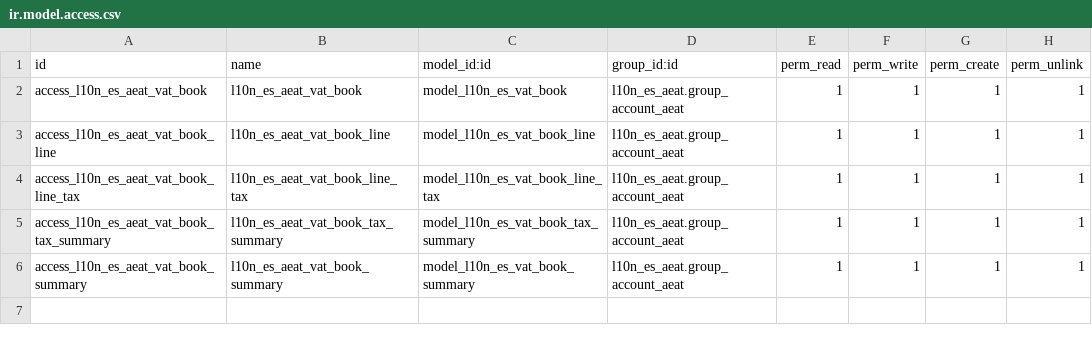
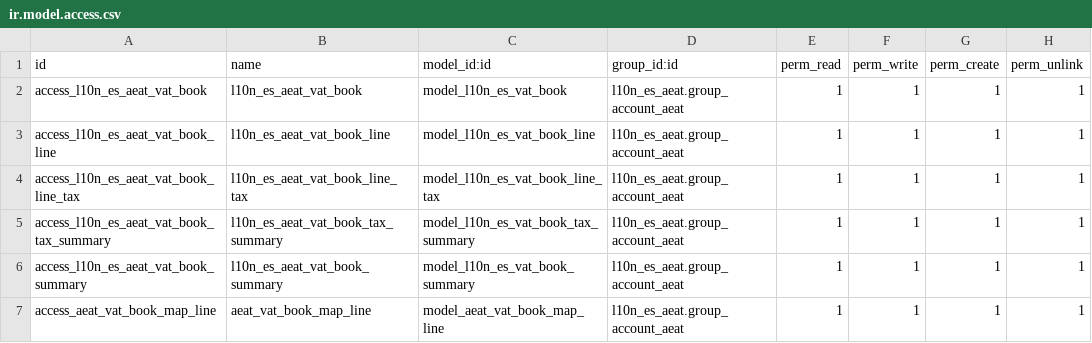
Before and after one commit to OCA/l10n-spain, a CSV file: l10n_es_vat_book/security/ir.model.access.csv, drawn as a sheet.

Commit message:
[IMP] l10n_es_vat_book: Optimizar. Mejoras para contemplar casos conflictivos

```diff
--- a/l10n_es_vat_book/security/ir.model.access.csv
+++ b/l10n_es_vat_book/security/ir.model.access.csv
@@ -6 +6,2 @@ access_l10n_es_aeat_vat_book_tax_summary,l10n_es_aeat_vat_book_tax_summary,model
 access_l10n_es_aeat_vat_book_summary,l10n_es_aeat_vat_book_summary,model_l10n_es_vat_book_summary,l10n_es_aeat.group_account_aeat,1,1,1,1
+access_aeat_vat_book_map_line,aeat_vat_book_map_line,model_aeat_vat_book_map_line,l10n_es_aeat.group_account_aeat,1,1,1,1
```
Also changed, not shown: 44 other files.
